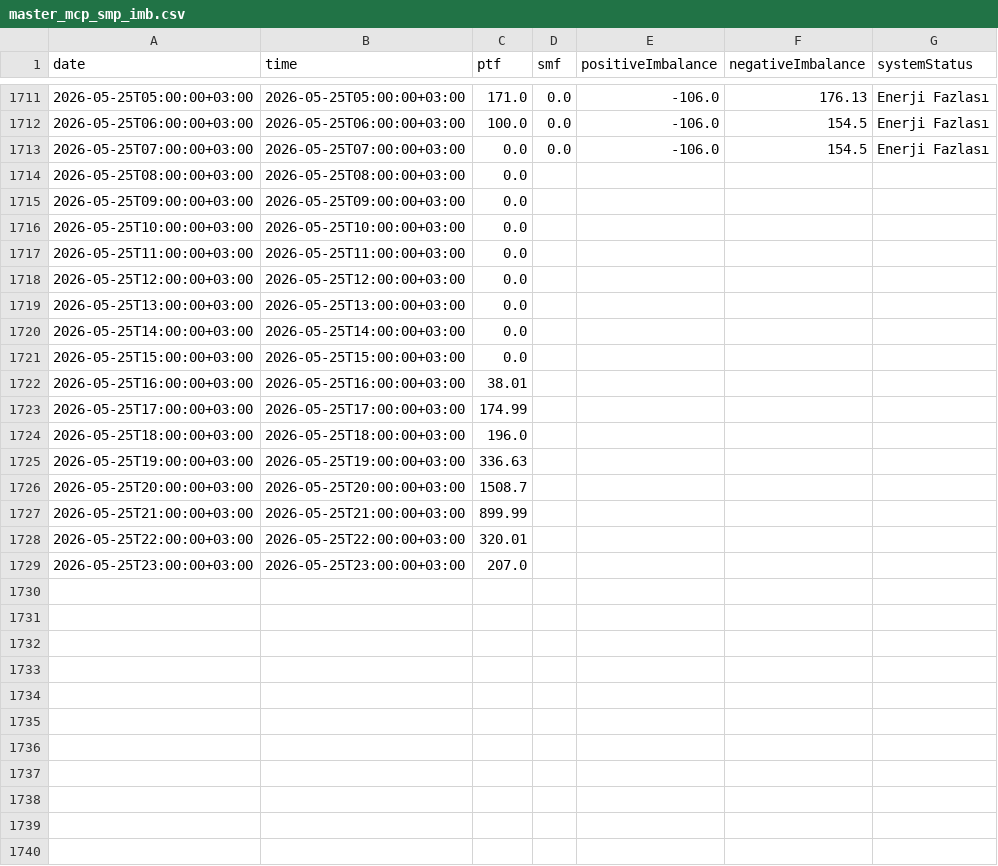
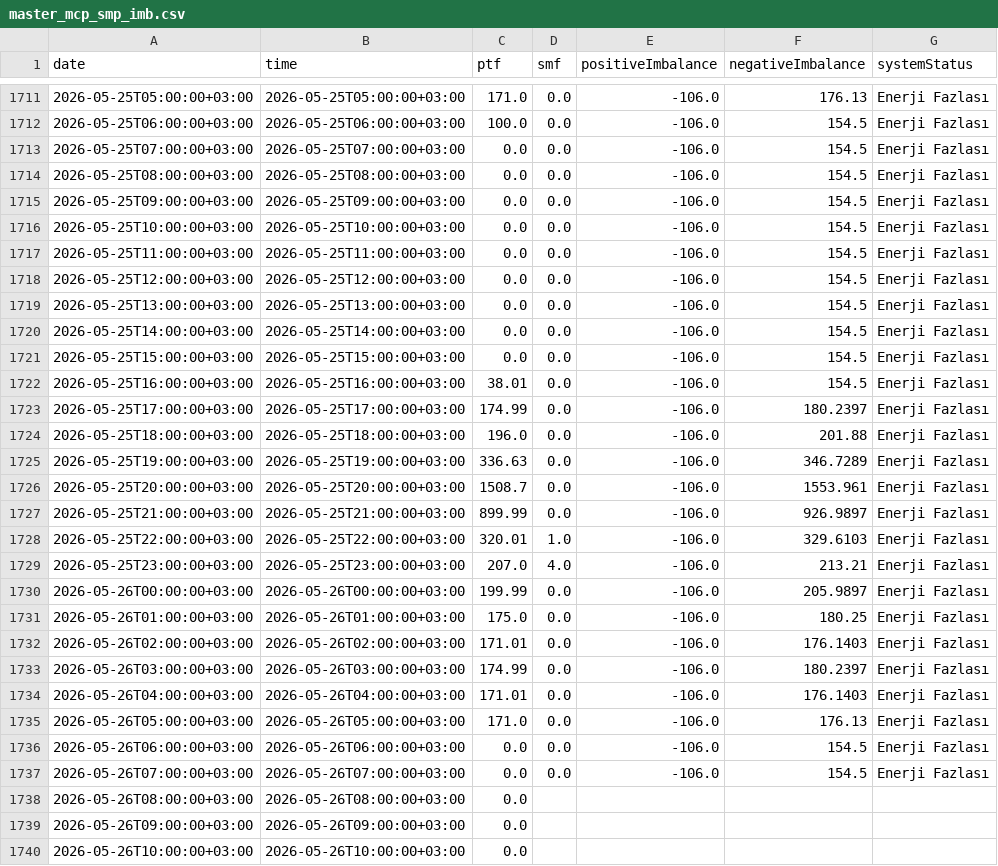
Before and after one commit to BRSTKL/turkey-power-trading, a CSV file: data/processed/master_mcp_smp_imb.csv, drawn as a sheet; only a part is shown, gaps mark what is left out; the diff covers the shown part only.

```diff
--- a/data/processed/master_mcp_smp_imb.csv
+++ b/data/processed/master_mcp_smp_imb.csv
@@ -1713,17 +1713,28 @@
 2026-05-25T07:00:00+03:00,2026-05-25T07:00:00+03:00,0.0,0.0,-106.0,154.5,Enerji Fazlası
-2026-05-25T08:00:00+03:00,2026-05-25T08:00:00+03:00,0.0,,,,
-2026-05-25T09:00:00+03:00,2026-05-25T09:00:00+03:00,0.0,,,,
-2026-05-25T10:00:00+03:00,2026-05-25T10:00:00+03:00,0.0,,,,
-2026-05-25T11:00:00+03:00,2026-05-25T11:00:00+03:00,0.0,,,,
-2026-05-25T12:00:00+03:00,2026-05-25T12:00:00+03:00,0.0,,,,
-2026-05-25T13:00:00+03:00,2026-05-25T13:00:00+03:00,0.0,,,,
-2026-05-25T14:00:00+03:00,2026-05-25T14:00:00+03:00,0.0,,,,
-2026-05-25T15:00:00+03:00,2026-05-25T15:00:00+03:00,0.0,,,,
-2026-05-25T16:00:00+03:00,2026-05-25T16:00:00+03:00,38.01,,,,
-2026-05-25T17:00:00+03:00,2026-05-25T17:00:00+03:00,174.99,,,,
-2026-05-25T18:00:00+03:00,2026-05-25T18:00:00+03:00,196.0,,,,
-2026-05-25T19:00:00+03:00,2026-05-25T19:00:00+03:00,336.63,,,,
-2026-05-25T20:00:00+03:00,2026-05-25T20:00:00+03:00,1508.7,,,,
-2026-05-25T21:00:00+03:00,2026-05-25T21:00:00+03:00,899.99,,,,
-2026-05-25T22:00:00+03:00,2026-05-25T22:00:00+03:00,320.01,,,,
-2026-05-25T23:00:00+03:00,2026-05-25T23:00:00+03:00,207.0,,,,
+2026-05-25T08:00:00+03:00,2026-05-25T08:00:00+03:00,0.0,0.0,-106.0,154.5,Enerji Fazlası
+2026-05-25T09:00:00+03:00,2026-05-25T09:00:00+03:00,0.0,0.0,-106.0,154.5,Enerji Fazlası
+2026-05-25T10:00:00+03:00,2026-05-25T10:00:00+03:00,0.0,0.0,-106.0,154.5,Enerji Fazlası
+2026-05-25T11:00:00+03:00,2026-05-25T11:00:00+03:00,0.0,0.0,-106.0,154.5,Enerji Fazlası
+2026-05-25T12:00:00+03:00,2026-05-25T12:00:00+03:00,0.0,0.0,-106.0,154.5,Enerji Fazlası
+2026-05-25T13:00:00+03:00,2026-05-25T13:00:00+03:00,0.0,0.0,-106.0,154.5,Enerji Fazlası
+2026-05-25T14:00:00+03:00,2026-05-25T14:00:00+03:00,0.0,0.0,-106.0,154.5,Enerji Fazlası
+2026-05-25T15:00:00+03:00,2026-05-25T15:00:00+03:00,0.0,0.0,-106.0,154.5,Enerji Fazlası
+2026-05-25T16:00:00+03:00,2026-05-25T16:00:00+03:00,38.01,0.0,-106.0,154.5,Enerji Fazlası
+2026-05-25T17:00:00+03:00,2026-05-25T17:00:00+03:00,174.99,0.0,-106.0,180.2397,Enerji Fazlası
+2026-05-25T18:00:00+03:00,2026-05-25T18:00:00+03:00,196.0,0.0,-106.0,201.88,Enerji Fazlası
+2026-05-25T19:00:00+03:00,2026-05-25T19:00:00+03:00,336.63,0.0,-106.0,346.7289,Enerji Fazlası
+2026-05-25T20:00:00+03:00,2026-05-25T20:00:00+03:00,1508.7,0.0,-106.0,1553.961,Enerji Fazlası
+2026-05-25T21:00:00+03:00,2026-05-25T21:00:00+03:00,899.99,0.0,-106.0,926.9897,Enerji Fazlası
+2026-05-25T22:00:00+03:00,2026-05-25T22:00:00+03:00,320.01,1.0,-106.0,329.6103,Enerji Fazlası
+2026-05-25T23:00:00+03:00,2026-05-25T23:00:00+03:00,207.0,4.0,-106.0,213.21,Enerji Fazlası
+2026-05-26T00:00:00+03:00,2026-05-26T00:00:00+03:00,199.99,0.0,-106.0,205.9897,Enerji Fazlası
+2026-05-26T01:00:00+03:00,2026-05-26T01:00:00+03:00,175.0,0.0,-106.0,180.25,Enerji Fazlası
+2026-05-26T02:00:00+03:00,2026-05-26T02:00:00+03:00,171.01,0.0,-106.0,176.1403,Enerji Fazlası
+2026-05-26T03:00:00+03:00,2026-05-26T03:00:00+03:00,174.99,0.0,-106.0,180.2397,Enerji Fazlası
+2026-05-26T04:00:00+03:00,2026-05-26T04:00:00+03:00,171.01,0.0,-106.0,176.1403,Enerji Fazlası
+2026-05-26T05:00:00+03:00,2026-05-26T05:00:00+03:00,171.0,0.0,-106.0,176.13,Enerji Fazlası
+2026-05-26T06:00:00+03:00,2026-05-26T06:00:00+03:00,0.0,0.0,-106.0,154.5,Enerji Fazlası
+2026-05-26T07:00:00+03:00,2026-05-26T07:00:00+03:00,0.0,0.0,-106.0,154.5,Enerji Fazlası
+2026-05-26T08:00:00+03:00,2026-05-26T08:00:00+03:00,0.0,,,,
+2026-05-26T09:00:00+03:00,2026-05-26T09:00:00+03:00,0.0,,,,
+2026-05-26T10:00:00+03:00,2026-05-26T10:00:00+03:00,0.0,,,,
```
Also changed, not shown: 13 added rows elsewhere in this file, data/processed/master_bpm_down.csv, data/processed/master_bpm_up.csv, 6 other files.
